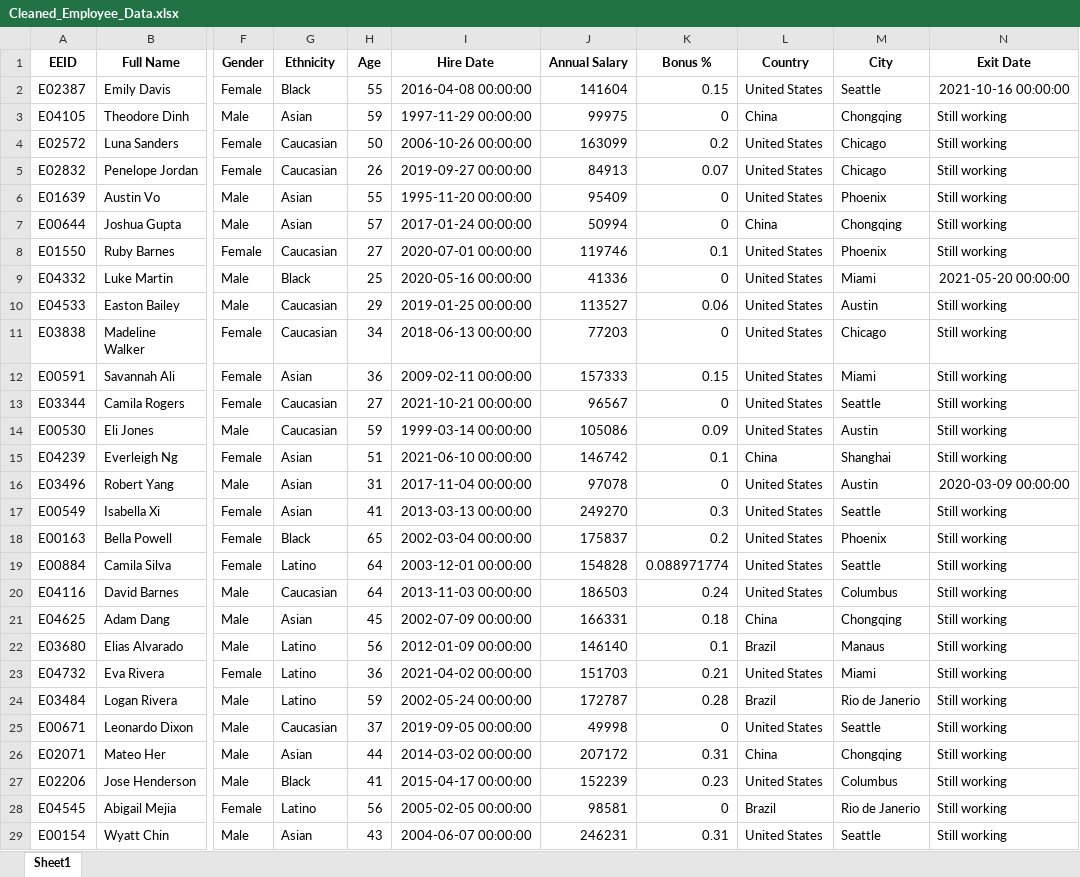
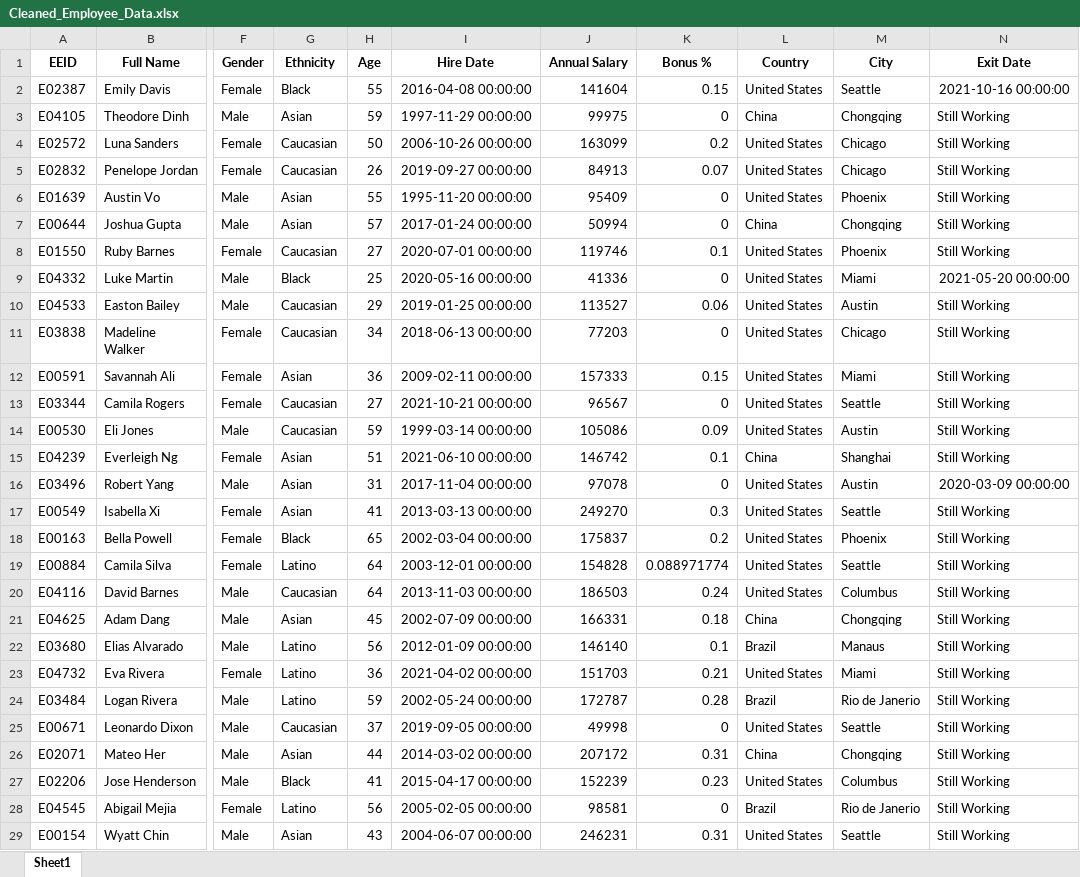
Before and after one commit to OmarBashqawi/estarta_task_one, an Excel workbook: Cleaned_Employee_Data.xlsx, sheet Sheet1, drawn as a sheet; only a part is shown, gaps mark what is left out; values as stored, in another font and other column widths than the file's, no borders; the diff covers the shown part only; the diff names each change by its address in the sheet, - before the commit and + after, or states it on an @@ line.

Commit message:
Replaced [employee] with updated version

```diff
--- a/Cleaned_Employee_Data.xlsx (sheet Sheet1)
+++ b/Cleaned_Employee_Data.xlsx (sheet Sheet1)
-N3:N8 (Exit Date): Still working
+N3:N8 (Exit Date): Still Working
-N10:N15 (Exit Date): Still working
+N10:N15 (Exit Date): Still Working
-N17:N29 (Exit Date): Still working
+N17:N29 (Exit Date): Still Working
```
Also changed, not shown: 890 edited cells elsewhere in this sheet, 1 other file.
